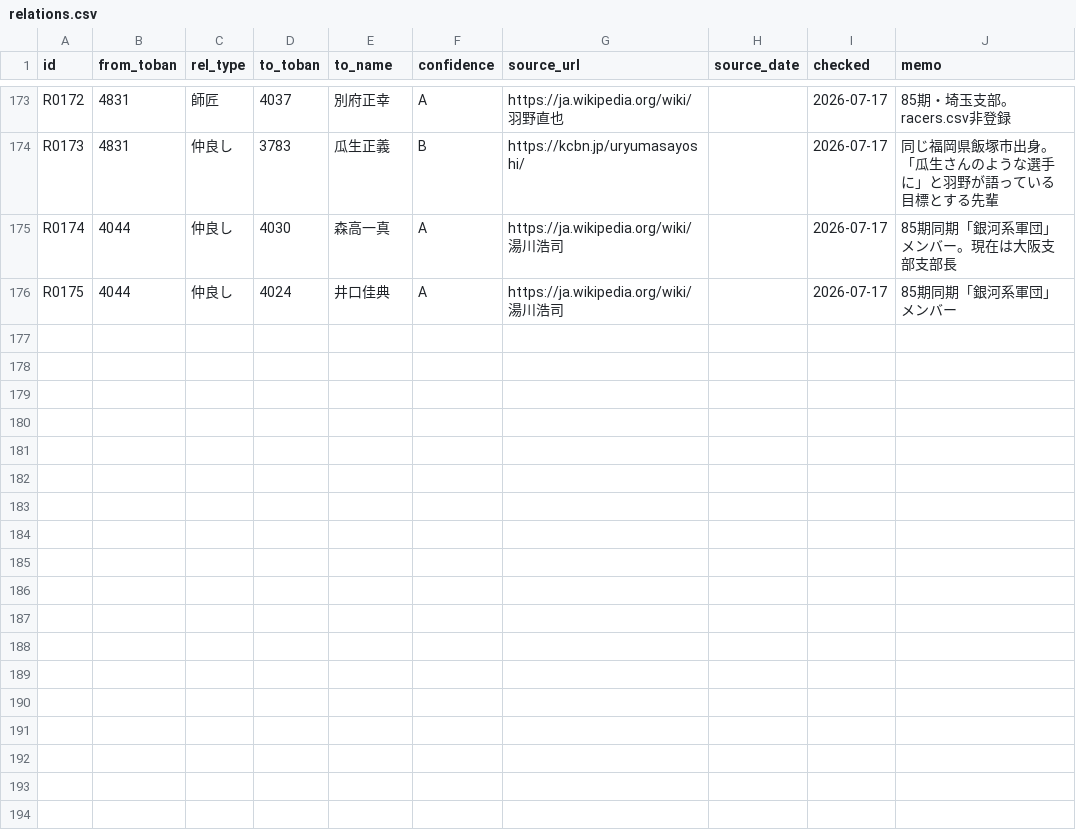
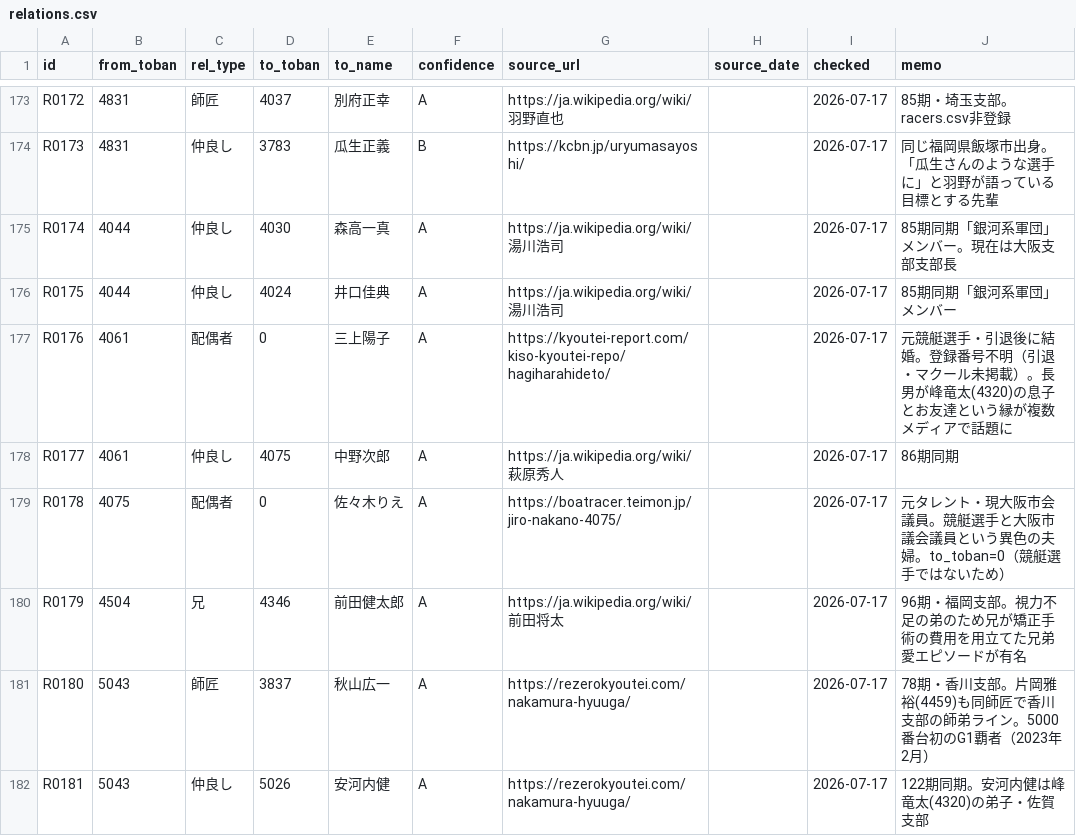
Before and after one commit to bonito323-a11y/funetan, a CSV file: data/relations.csv, drawn as a sheet; only a part is shown, gaps mark what is left out; the diff names each change by its address in the sheet, - before the commit and + after, or states it on an @@ line.

```diff
--- a/data/relations.csv
+++ b/data/relations.csv
+row 177: R0176 | 4061 | 配偶者 | 0 | 三上陽子 | A | https://kyoutei-report.com/kiso-kyoutei-repo/hagiharahideto/ |  | 2026-07-17 | 元競艇選手・引退後に結婚。登録番号不明（引退・マクール未掲載）。長男が峰竜太(4320)の息子とお友達という縁が複数メディアで話題に
+row 178: R0177 | 4061 | 仲良し | 4075 | 中野次郎 | A | https://ja.wikipedia.org/wiki/萩原秀人 |  | 2026-07-17 | 86期同期
+row 179: R0178 | 4075 | 配偶者 | 0 | 佐々木りえ | A | https://boatracer.teimon.jp/jiro-nakano-4075/ |  | 2026-07-17 | 元タレント・現大阪市会議員。競艇選手と大阪市議会議員という異色の夫婦。to_toban=0（競艇選手ではないため）
+row 180: R0179 | 4504 | 兄 | 4346 | 前田健太郎 | A | https://ja.wikipedia.org/wiki/前田将太 |  | 2026-07-17 | 96期・福岡支部。視力不足の弟のため兄が矯正手術の費用を用立てた兄弟愛エピソードが有名
+row 181: R0180 | 5043 | 師匠 | 3837 | 秋山広一 | A | https://rezerokyoutei.com/nakamura-hyuuga/ |  | 2026-07-17 | 78期・香川支部。片岡雅裕(4459)も同師匠で香川支部の師弟ライン。5000番台初のG1覇者（2023年2月）
+row 182: R0181 | 5043 | 仲良し | 5026 | 安河内健 | A | https://rezerokyoutei.com/nakamura-hyuuga/ |  | 2026-07-17 | 122期同期。安河内健は峰竜太(4320)の弟子・佐賀支部
```
Also changed, not shown: 8 other files.
